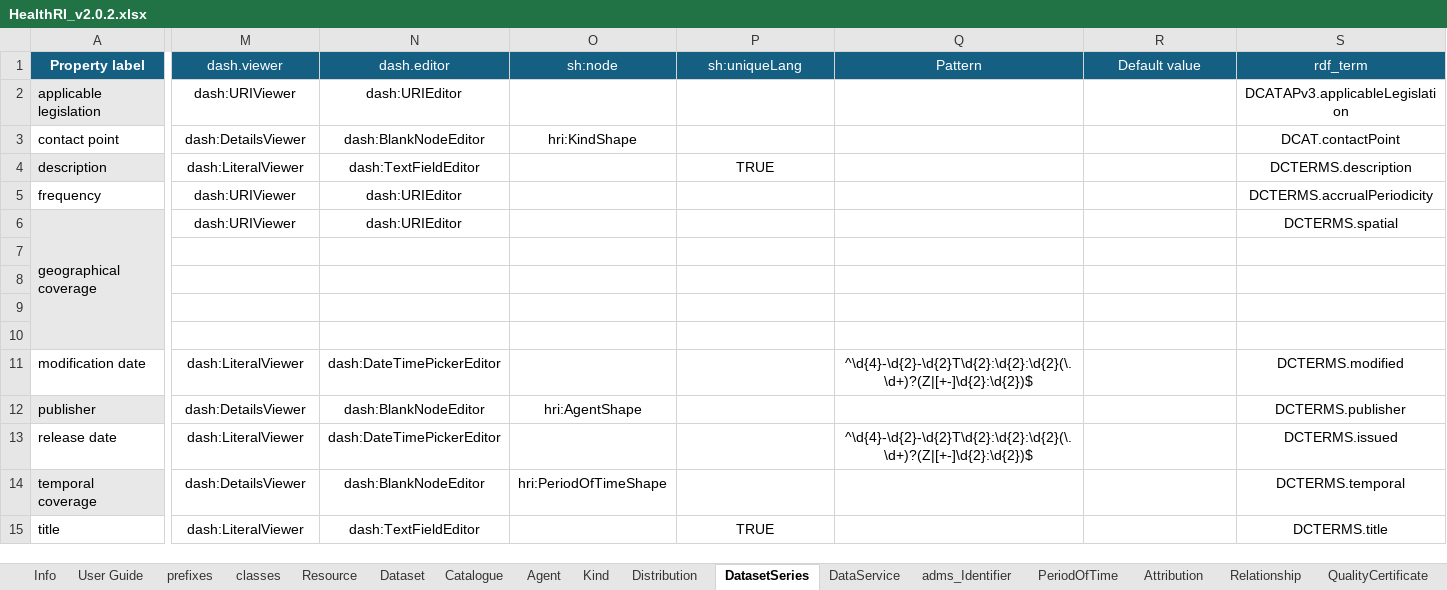
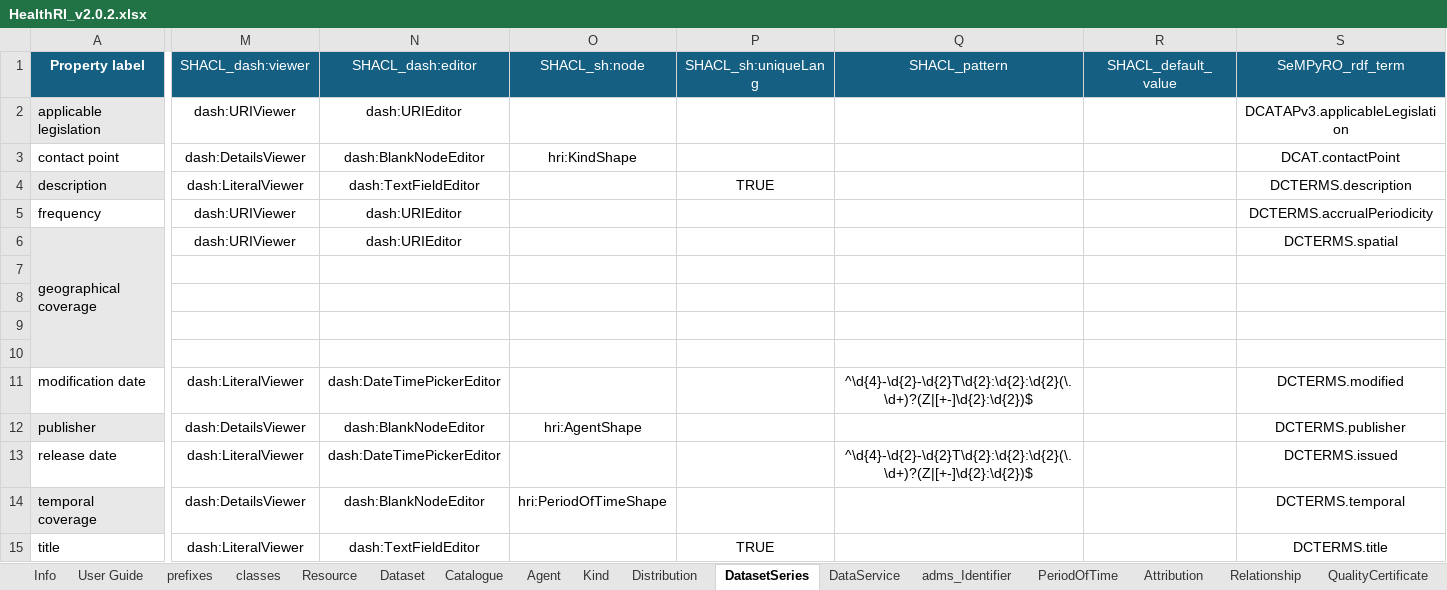
Before and after one commit to Health-RI/metadata-automation, an Excel workbook: inputs/HealthRI_v2.0.2.xlsx, sheet DatasetSeries, drawn as a sheet; only a part is shown, gaps mark what is left out; values as stored, in another font and other column widths than the file's, no borders; conditional formats not drawn; the diff covers the shown part only; the diff names each change by its address in the sheet, - before the commit and + after, or states it on an @@ line.

Commit message:
Refactor column names and update LinkML/SeMPyRO logic
Standardized column names in the Excel input and throughout the codebase (e.g., 'ontology_name' to 'class_uri', 'inherits_from' to 'SeMPyRO_inherits_from', etc.). Updated CLI, LinkML creator, and SHACLPlay converter to use new column names. Adjusted LinkML YAML outputs for correct prefixes, class inheritance, and slot requirements. Added missing Resource class and improved handling of class inheritance in generated code and schemas.

```diff
--- a/inputs/HealthRI_v2.0.2.xlsx (sheet DatasetSeries)
+++ b/inputs/HealthRI_v2.0.2.xlsx (sheet DatasetSeries)
-M1: dash.viewer
+M1: SHACL_dash:viewer
-N1: dash.editor
+N1: SHACL_dash:editor
-O1: sh:node
+O1: SHACL_sh:node
-P1: sh:uniqueLang
+P1: SHACL_sh:uniqueLang
-Q1: Pattern
+Q1: SHACL_pattern
-R1: Default value
+R1: SHACL_default_value
-S1: rdf_term
+S1: SeMPyRO_rdf_term
```
Also changed, not shown: 2 edited cells elsewhere in this sheet, sheet Agent, sheet DataService, sheet Catalogue, sheet Distribution, sheet Dataset, sheet QualityCertificate, 8 more sheets, outputs/shaclplay/SHACL-adms_identifier.xlsx, outputs/shaclplay/SHACL-attribution.xlsx, 37 other files.
